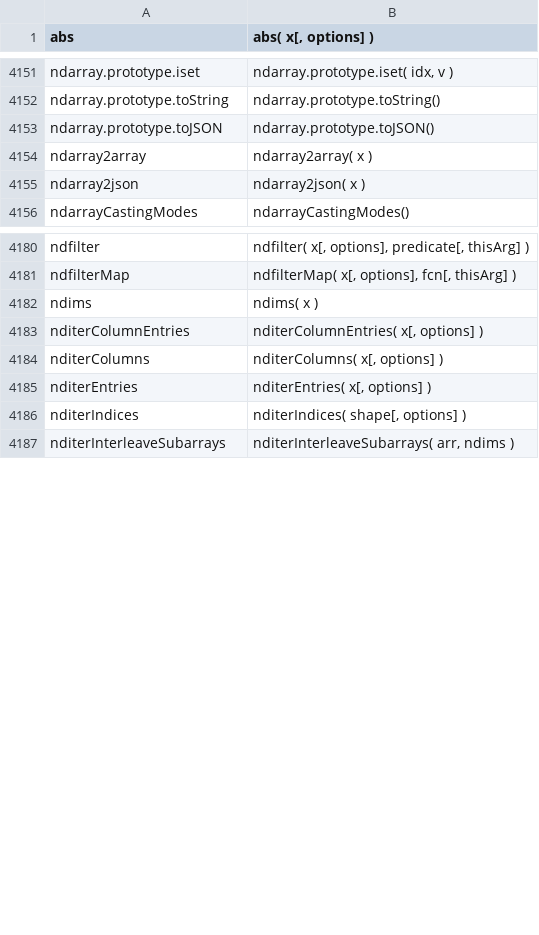
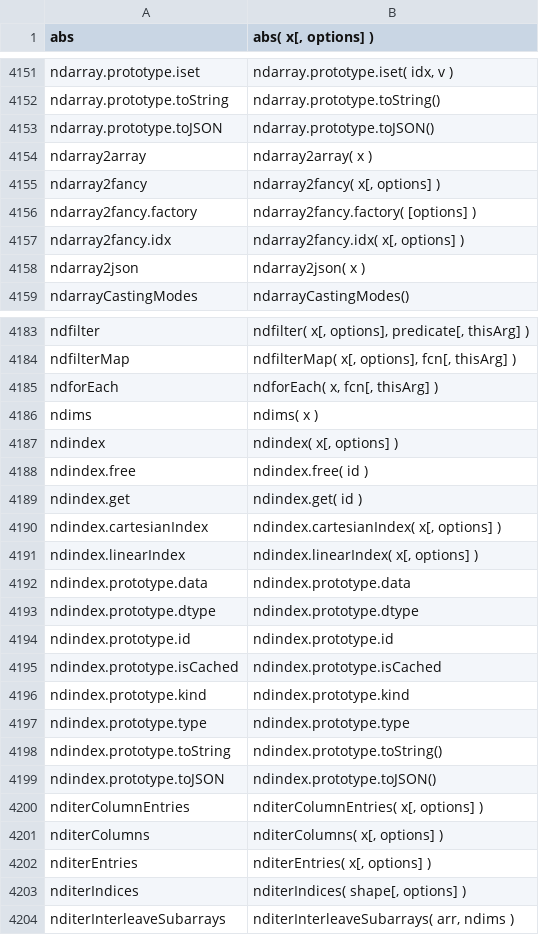
Before and after one commit to stdlib-js/repl, a CSV file: signature/data/data.csv, drawn as a sheet; only a part is shown, gaps mark what is left out.

```diff
--- a/signature/data/data.csv
+++ b/signature/data/data.csv
@@ -4154,2 +4154,5 @@ ndarray.prototype.toJSON,"ndarray.prototype.toJSON()"
 ndarray2array,"ndarray2array( x )"
+ndarray2fancy,"ndarray2fancy( x[, options] )"
+ndarray2fancy.factory,"ndarray2fancy.factory( [options] )"
+ndarray2fancy.idx,"ndarray2fancy.idx( x[, options] )"
 ndarray2json,"ndarray2json( x )"
@@ -4181,3 +4184,17 @@ ndfilter,"ndfilter( x[, options], predicate[, thisArg] )"
 ndfilterMap,"ndfilterMap( x[, options], fcn[, thisArg] )"
+ndforEach,"ndforEach( x, fcn[, thisArg] )"
 ndims,"ndims( x )"
+ndindex,"ndindex( x[, options] )"
+ndindex.free,"ndindex.free( id )"
+ndindex.get,"ndindex.get( id )"
+ndindex.cartesianIndex,"ndindex.cartesianIndex( x[, options] )"
+ndindex.linearIndex,"ndindex.linearIndex( x[, options] )"
+ndindex.prototype.data,"ndindex.prototype.data"
+ndindex.prototype.dtype,"ndindex.prototype.dtype"
+ndindex.prototype.id,"ndindex.prototype.id"
+ndindex.prototype.isCached,"ndindex.prototype.isCached"
+ndindex.prototype.kind,"ndindex.prototype.kind"
+ndindex.prototype.type,"ndindex.prototype.type"
+ndindex.prototype.toString,"ndindex.prototype.toString()"
+ndindex.prototype.toJSON,"ndindex.prototype.toJSON()"
 nditerColumnEntries,"nditerColumnEntries( x[, options] )"
```
Also changed, not shown: info/data/data.csv, typed-signature/data/data.csv, 6 other files.
